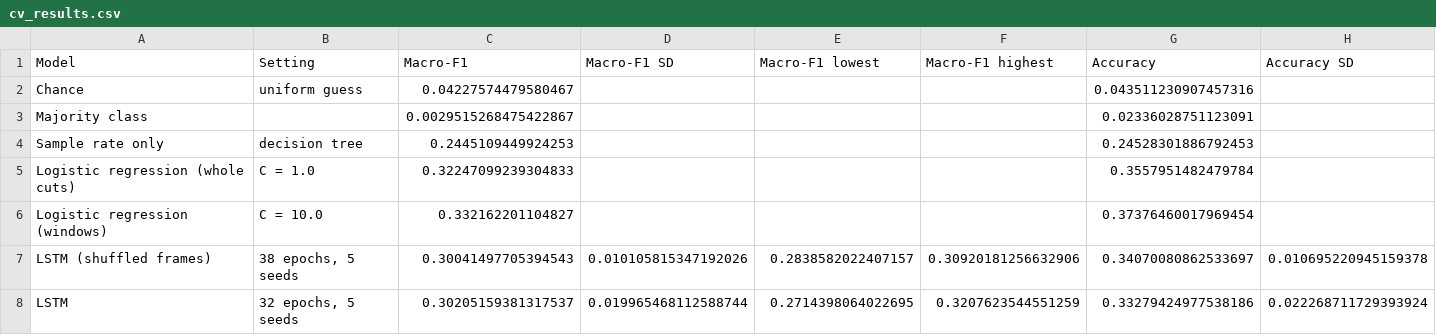
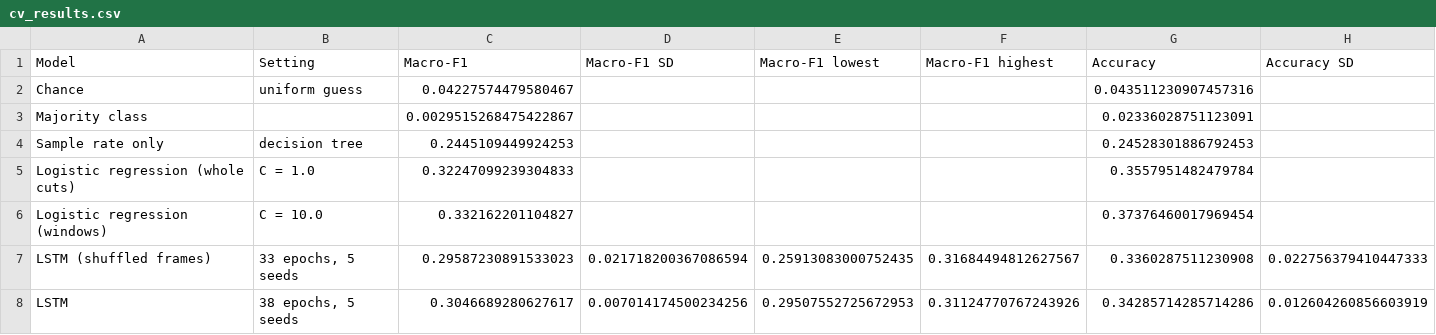
Before and after one commit to Cedric-unil/ADA_Project, a CSV file: results/tables/cv_results.csv, drawn as a sheet.

```diff
--- a/results/tables/cv_results.csv
+++ b/results/tables/cv_results.csv
@@ -6,3 +6,3 @@ Logistic regression (whole cuts),C = 1.0,0.32247099239304833,,,,0.35579514824797
 Logistic regression (windows),C = 10.0,0.332162201104827,,,,0.37376460017969454,
-LSTM (shuffled frames),"38 epochs, 5 seeds",0.30041497705394543,0.010105815347192026,0.2838582022407157,0.30920181256632906,0.34070080862533697,0.010695220945159378
-LSTM,"32 epochs, 5 seeds",0.30205159381317537,0.019965468112588744,0.2714398064022695,0.3207623544551259,0.33279424977538186,0.022268711729393924
+LSTM (shuffled frames),"33 epochs, 5 seeds",0.29587230891533023,0.021718200367086594,0.25913083000752435,0.31684494812627567,0.3360287511230908,0.022756379410447333
+LSTM,"38 epochs, 5 seeds",0.3046689280627617,0.007014174500234256,0.29507552725672953,0.31124770767243926,0.34285714285714286,0.012604260856603919
```
Also changed, not shown: results/outputs/cv_predictions.csv, results/outputs/lstm_learning_curves.csv, 16 other files.
